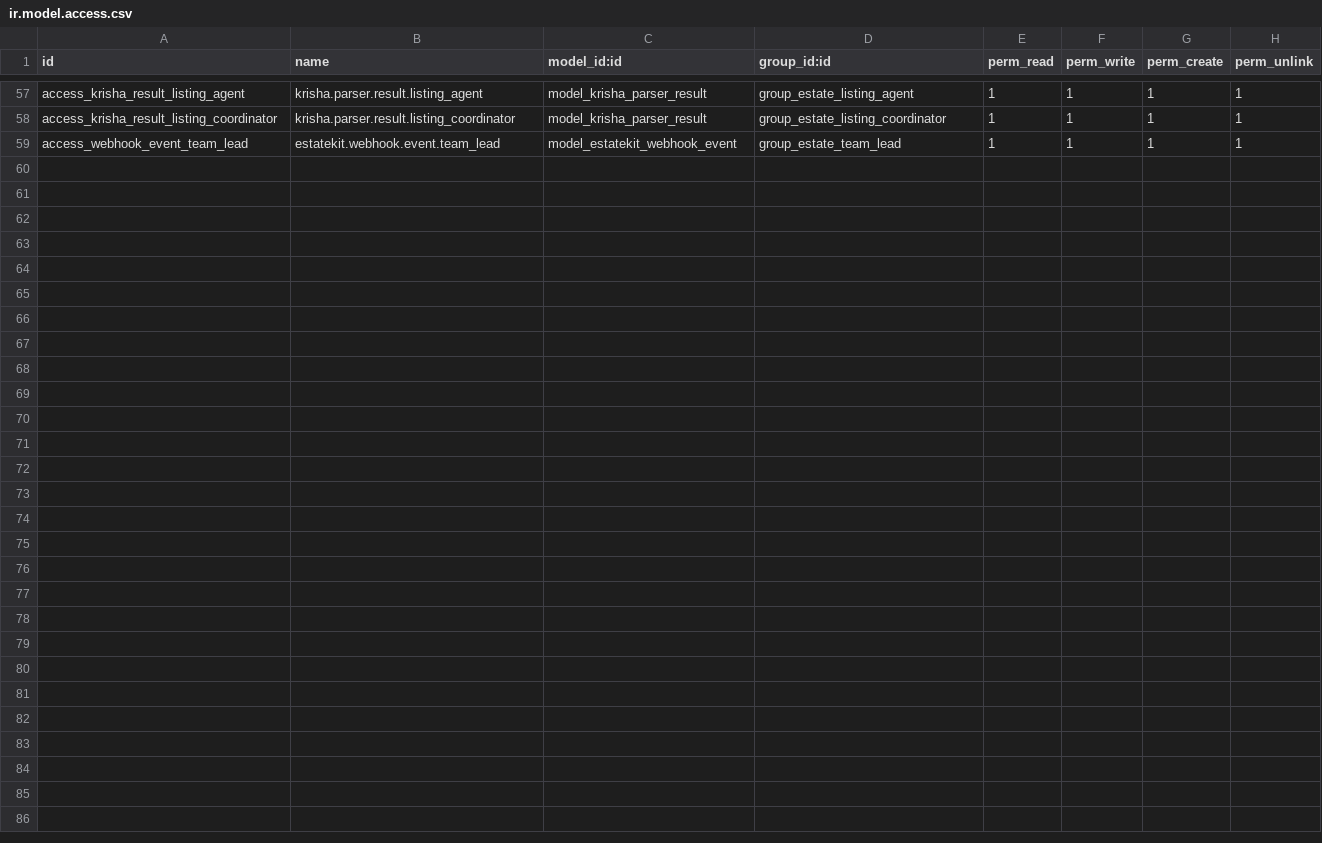
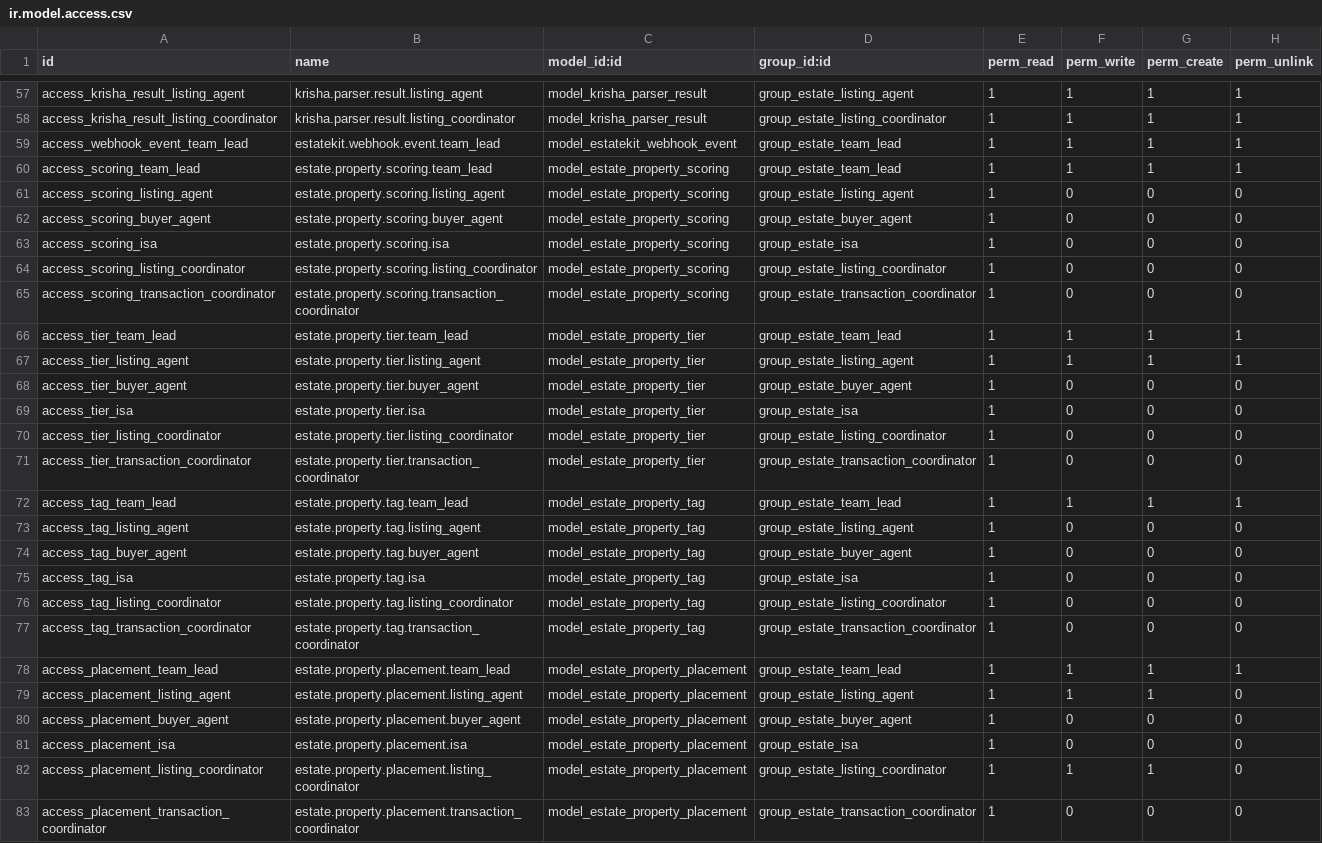
Before and after one commit to sumarokov-vp/estate_kit_odoo, a CSV file: addons/estate_kit/security/ir.model.access.csv, drawn as a sheet; only a part is shown, gaps mark what is left out.

Commit message:
feat: add marketing platform models
New models for marketing platform:
- estate.property.placement — ad placements on channels (Krysha.kz, Instagram, Telegram, etc.)
- estate.property.tier — tier lists for agents and team leads
- estate.property.scoring — AI property scoring results
- estate.property.tag — property tags with marketing_pool seed data
- Anthropic API client service for AI scoring

Security rules and record rules for all new models.

```diff
--- a/addons/estate_kit/security/ir.model.access.csv
+++ b/addons/estate_kit/security/ir.model.access.csv
@@ -59 +59,25 @@ access_krisha_result_listing_coordinator,krisha.parser.result.listing_coordinato
 access_webhook_event_team_lead,estatekit.webhook.event.team_lead,model_estatekit_webhook_event,group_estate_team_lead,1,1,1,1
+access_scoring_team_lead,estate.property.scoring.team_lead,model_estate_property_scoring,group_estate_team_lead,1,1,1,1
+access_scoring_listing_agent,estate.property.scoring.listing_agent,model_estate_property_scoring,group_estate_listing_agent,1,0,0,0
+access_scoring_buyer_agent,estate.property.scoring.buyer_agent,model_estate_property_scoring,group_estate_buyer_agent,1,0,0,0
+access_scoring_isa,estate.property.scoring.isa,model_estate_property_scoring,group_estate_isa,1,0,0,0
+access_scoring_listing_coordinator,estate.property.scoring.listing_coordinator,model_estate_property_scoring,group_estate_listing_coordinator,1,0,0,0
+access_scoring_transaction_coordinator,estate.property.scoring.transaction_coordinator,model_estate_property_scoring,group_estate_transaction_coordinator,1,0,0,0
+access_tier_team_lead,estate.property.tier.team_lead,model_estate_property_tier,group_estate_team_lead,1,1,1,1
+access_tier_listing_agent,estate.property.tier.listing_agent,model_estate_property_tier,group_estate_listing_agent,1,1,1,1
+access_tier_buyer_agent,estate.property.tier.buyer_agent,model_estate_property_tier,group_estate_buyer_agent,1,0,0,0
+access_tier_isa,estate.property.tier.isa,model_estate_property_tier,group_estate_isa,1,0,0,0
+access_tier_listing_coordinator,estate.property.tier.listing_coordinator,model_estate_property_tier,group_estate_listing_coordinator,1,0,0,0
+access_tier_transaction_coordinator,estate.property.tier.transaction_coordinator,model_estate_property_tier,group_estate_transaction_coordinator,1,0,0,0
+access_tag_team_lead,estate.property.tag.team_lead,model_estate_property_tag,group_estate_team_lead,1,1,1,1
+access_tag_listing_agent,estate.property.tag.listing_agent,model_estate_property_tag,group_estate_listing_agent,1,0,0,0
+access_tag_buyer_agent,estate.property.tag.buyer_agent,model_estate_property_tag,group_estate_buyer_agent,1,0,0,0
+access_tag_isa,estate.property.tag.isa,model_estate_property_tag,group_estate_isa,1,0,0,0
+access_tag_listing_coordinator,estate.property.tag.listing_coordinator,model_estate_property_tag,group_estate_listing_coordinator,1,0,0,0
+access_tag_transaction_coordinator,estate.property.tag.transaction_coordinator,model_estate_property_tag,group_estate_transaction_coordinator,1,0,0,0
+access_placement_team_lead,estate.property.placement.team_lead,model_estate_property_placement,group_estate_team_lead,1,1,1,1
+access_placement_listing_agent,estate.property.placement.listing_agent,model_estate_property_placement,group_estate_listing_agent,1,1,1,0
+access_placement_buyer_agent,estate.property.placement.buyer_agent,model_estate_property_placement,group_estate_buyer_agent,1,0,0,0
+access_placement_isa,estate.property.placement.isa,model_estate_property_placement,group_estate_isa,1,0,0,0
+access_placement_listing_coordinator,estate.property.placement.listing_coordinator,model_estate_property_placement,group_estate_listing_coordinator,1,1,1,0
+access_placement_transaction_coordinator,estate.property.placement.transaction_coordinator,model_estate_property_placement,group_estate_transaction_coordinator,1,0,0,0
```
Also changed, not shown: 12 other files.
